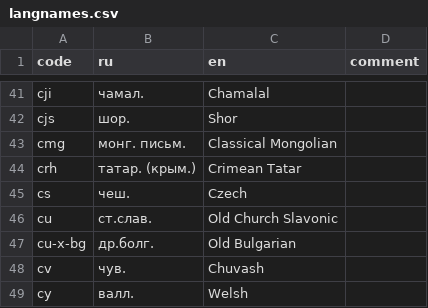
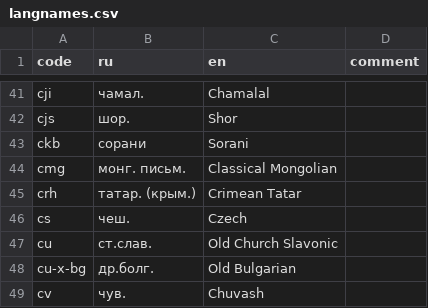
Before and after one commit to abaevdict/abaev-tei-oxygen, a CSV file: css/langnames.csv, drawn as a sheet; only a part is shown, gaps mark what is left out; the shorter side is filled out with more unchanged rows; the diff names each change by its address in the sheet, - before the commit and + after, or states it on an @@ line.

Commit message:
added Sorani

```diff
--- a/css/langnames.csv
+++ b/css/langnames.csv
+row 43: ckb | сорани | Sorani
```
Also changed, not shown: 2 other files.
